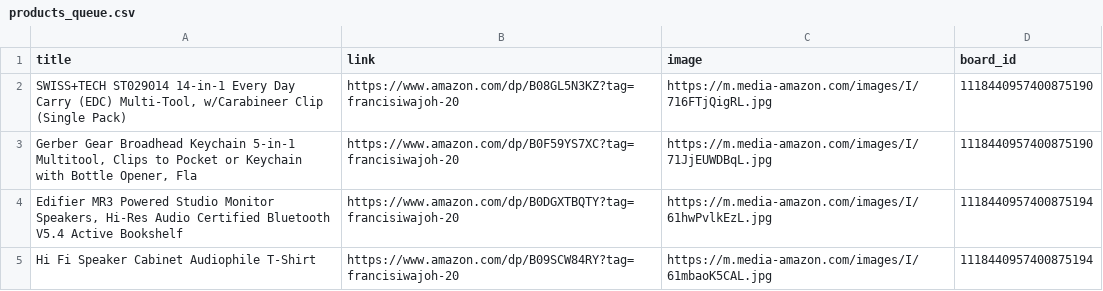
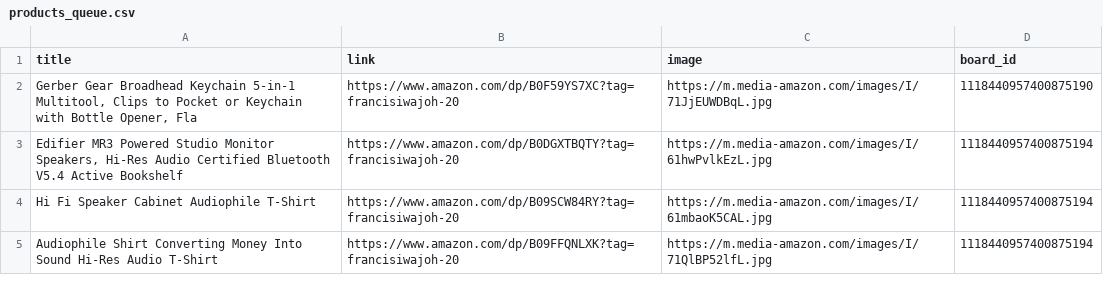
Before and after one commit to Mrconection/Conny-Trading, a CSV file: products_queue.csv, drawn as a sheet; only a part is shown; the shorter side is filled out with more unchanged rows; the diff names each change by its address in the sheet, - before the commit and + after, or states it on an @@ line.

```diff
--- a/products_queue.csv
+++ b/products_queue.csv
-row 2: SWISS+TECH ST029014 14-in-1 Every Day Carry (EDC) Multi-Tool, w/Carabineer Clip (Single Pack) | https://www.amazon.com/dp/B08GL5N3KZ?tag=francisiwajoh-20 | https://m.media-amazon.com/images/I/716FTjQigRL.jpg | 1118440957400875190
```
Also changed, not shown: 2 other files.
